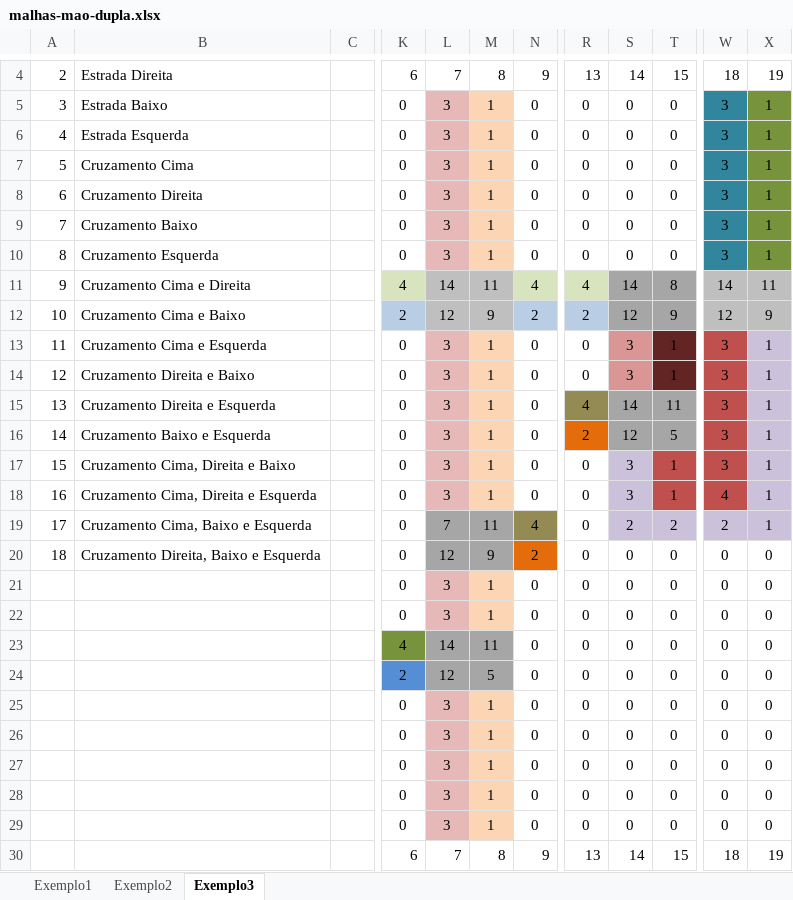
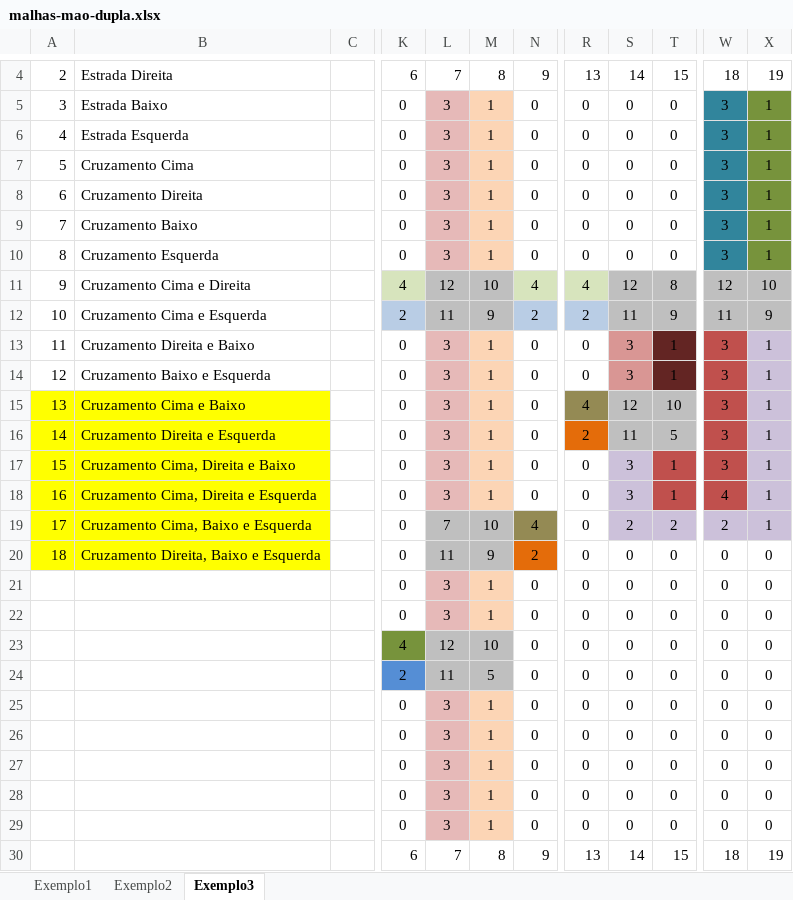
Before and after one commit to TiagoFunkUdescCeavi/Monitoria_Distribuidos, an Excel workbook: malhas/malhas-mao-dupla.xlsx, sheet Exemplo3, drawn as a sheet; only a part is shown, gaps mark what is left out; values as stored, in another font and other column widths than the file's, no borders; the diff names each change by its address in the sheet, - before the commit and + after, or states it on an @@ line.

Commit message:
Pequena mudanças na representação da malha

```diff
--- a/malhas/malhas-mao-dupla.xlsx (sheet Exemplo3)
+++ b/malhas/malhas-mao-dupla.xlsx (sheet Exemplo3)
-L11: 14
+L11: 12
-M11: 11
+M11: 10
-S11: 14
+S11: 12
-S11:T12 fill: #A6A6A6
+S11:T12 fill: #BFBFBF
-W11: 14
+W11: 12
-X11: 11
+X11: 10
-B12: Cruzamento Cima e Baixo
+B12: Cruzamento Cima e Esquerda
-L12: 12
+L12: 11
-S12: 12
+S12: 11
-W12: 12
+W12: 11
-B13: Cruzamento Cima e Esquerda
+B13: Cruzamento Direita e Baixo
-B14: Cruzamento Direita e Baixo
+B14: Cruzamento Baixo e Esquerda
-A15:B20 fill: none
+A15:B20 fill: #FFFF00
-B15: Cruzamento Direita e Esquerda
+B15: Cruzamento Cima e Baixo
-S15: 14
+S15: 12
-S15:T16 fill: #A6A6A6
+S15:T16 fill: #BFBFBF
-T15: 11
+T15: 10
-B16: Cruzamento Baixo e Esquerda
+B16: Cruzamento Direita e Esquerda
-S16: 12
+S16: 11
-L19:M20 fill: #A6A6A6
+L19:M20 fill: #BFBFBF
-M19: 11
+M19: 10
-L20: 12
+L20: 11
-L23: 14
+L23: 12
-L23:M24 fill: #A6A6A6
+L23:M24 fill: #BFBFBF
-M23: 11
+M23: 10
-L24: 12
+L24: 11
```
Also changed, not shown: sheet Exemplo2, 4 other files.
